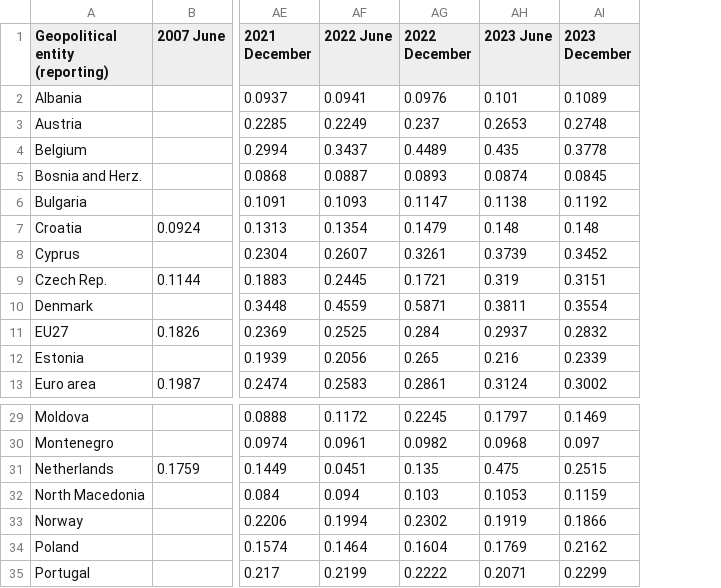
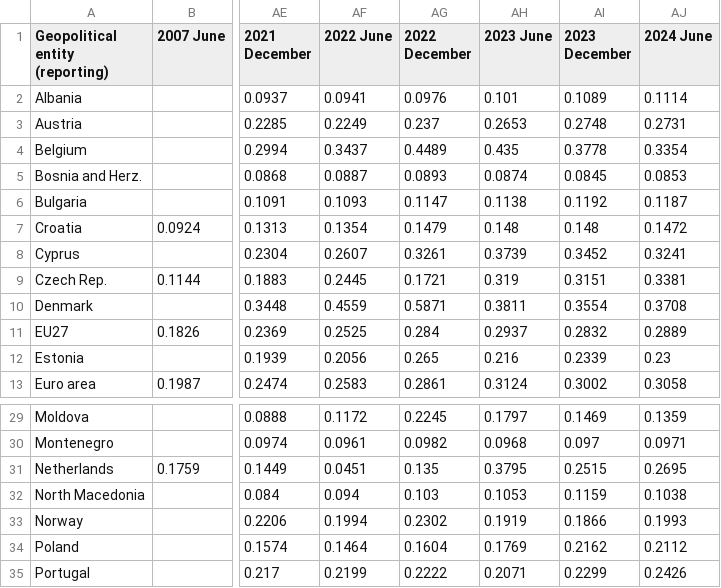
Before and after one commit to Qery-Data/Energy, a CSV file: data_Eurostat_Energy_Prices/Electricity_Prices_Household_Consumers_Time_All_Countries.csv, drawn as a sheet; only a part is shown, gaps mark what is left out; the diff names each change by its address in the sheet, - before the commit and + after, or states it on an @@ line.

Commit message:
Latest data: 2024-10-28-09-10-36

```diff
--- a/data_Eurostat_Energy_Prices/Electricity_Prices_Household_Consumers_Time_All_Countries.csv
+++ b/data_Eurostat_Energy_Prices/Electricity_Prices_Household_Consumers_Time_All_Countries.csv
+column AJ (2024 June), rows 2-13: 0.1114 | 0.2731 | 0.3354 | 0.0853 | 0.1187 | 0.1472 | 0.3241 | 0.3381 | 0.3708 | 0.2889 | 0.23 | 0.3058; rows 29-35: 0.1359 | 0.0971 | 0.2695 | 0.1038 | 0.1993 | 0.2112 | 0.2426
-AH31 (2023 June): 0.475
+AH31 (2023 June): 0.3795
```
Also changed, not shown: data_Eurostat_Energy_Prices/Electricity_Prices_Household_Consumers_Change_Europe.csv, data_Eurostat_Energy_Prices/Electricity_Prices_Household_Consumers_Composition_Europe.csv, 4 other files.
